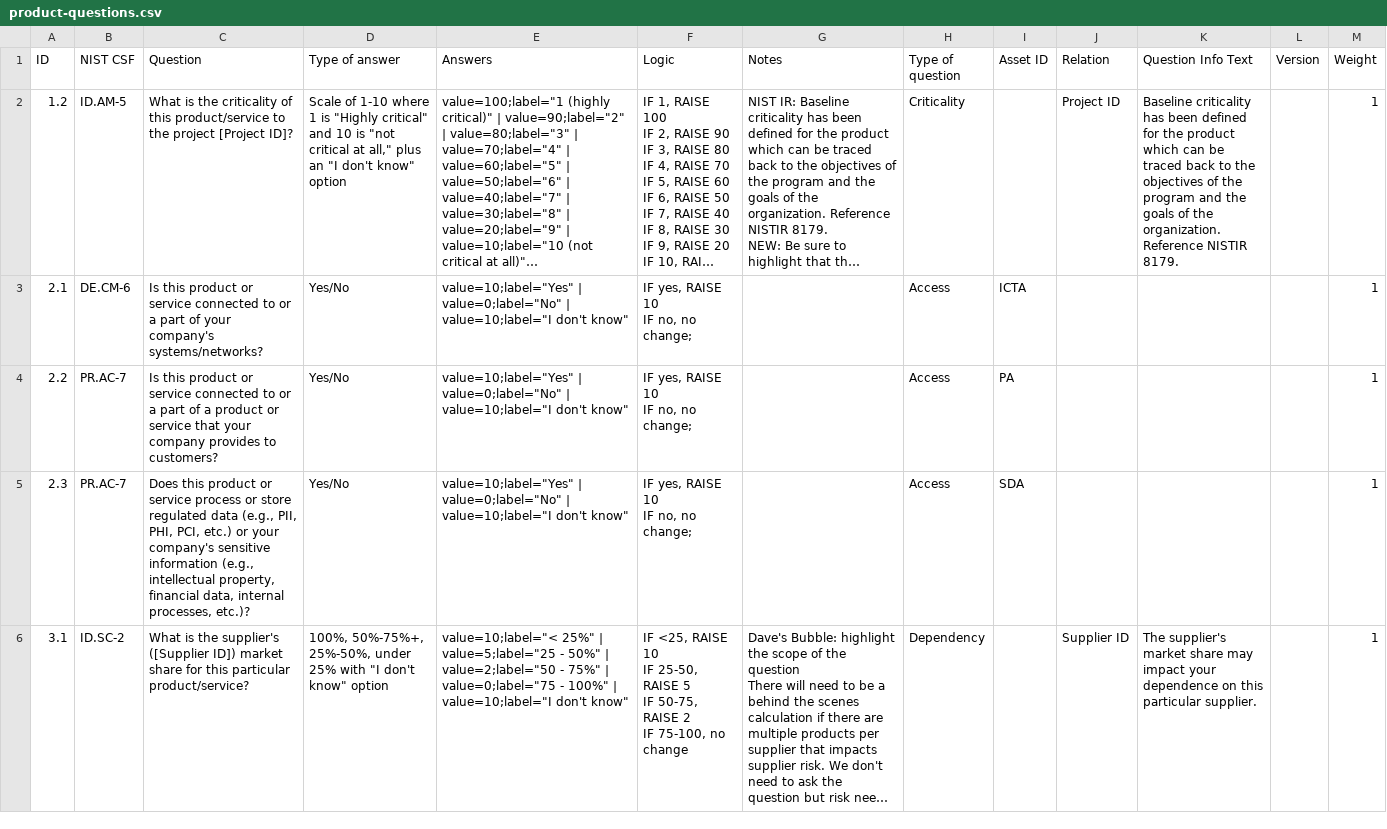
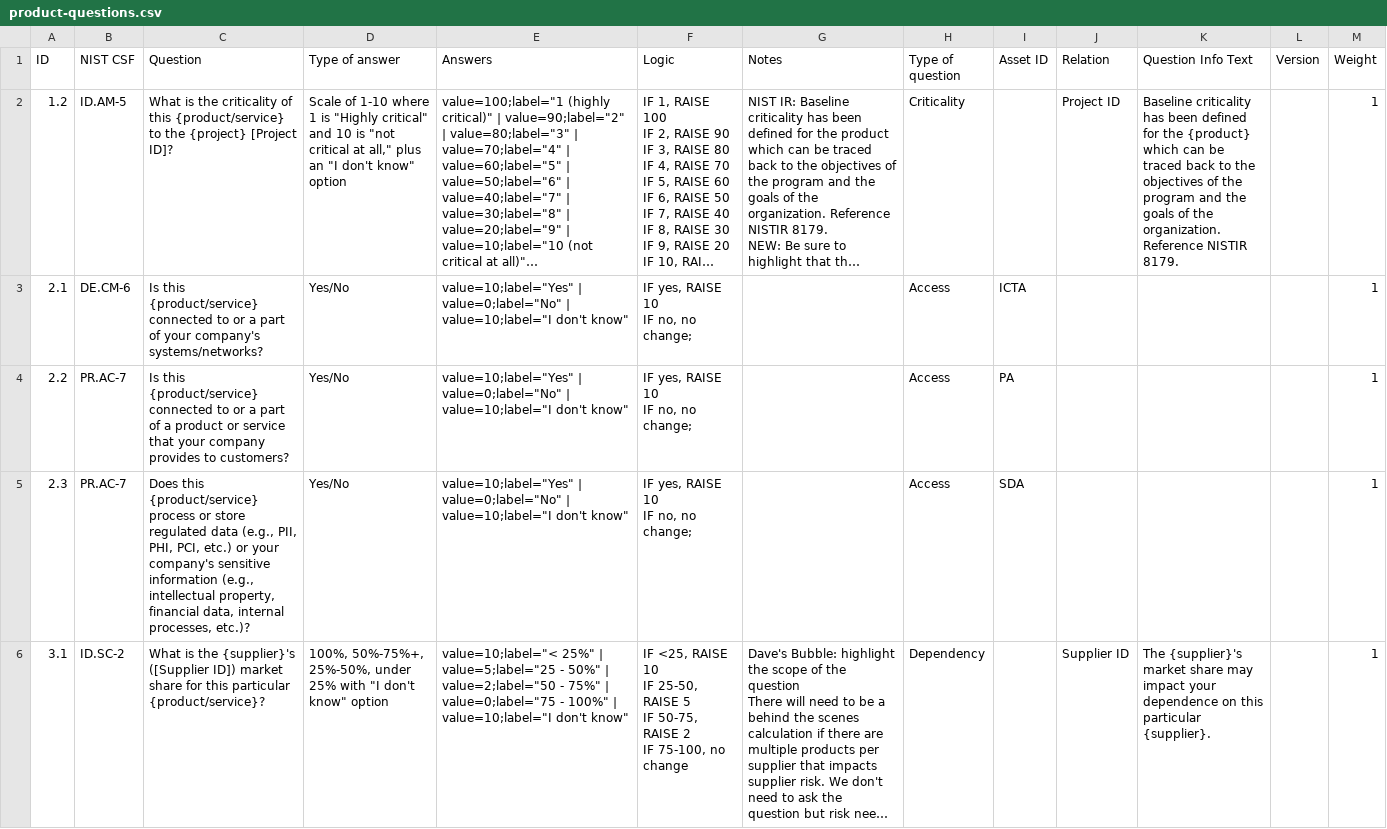
Before and after one commit to lordlight/supply-chain-interdependency-tool, a CSV file: assets/product-questions.csv, drawn as a sheet; only a part is shown; long unchanged cells end in …; the diff covers the shown part only; the diff names each change by its address in the sheet, - before the commit and + after, or states it on an @@ line.

```diff
--- a/assets/product-questions.csv
+++ b/assets/product-questions.csv
-C2 (Question): …of this product/service to the project [Project ID]?
+C2 (Question): …of this {product/service} to the {project} [Project ID]?
-K2 (Question Info Text): …for the product which can…
+K2 (Question Info Text): …for the {product} which can…
-C3 (Question): Is this product or service connected to…
+C3 (Question): Is this {product/service} connected to…
-C4 (Question): Is this product or service connected to…
+C4 (Question): Is this {product/service} connected to…
-C5 (Question): Does this product or service process or…
+C5 (Question): Does this {product/service} process or…
-C6 (Question): …is the supplier's ([Supplier ID]) market share for this particular product/service?
+C6 (Question): …is the {supplier}'s ([Supplier ID]) market share for this particular {product/service}?
-K6 (Question Info Text): The supplier's market share may impact your dependence on this particular supplier.
+K6 (Question Info Text): The {supplier}'s market share may impact your dependence on this particular {supplier}.
```
Also changed, not shown: 6 edited cells elsewhere in this file, assets/project-questions.csv, assets/supplier-questions.csv, 2 other files.
